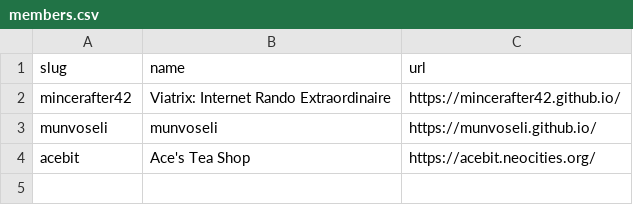
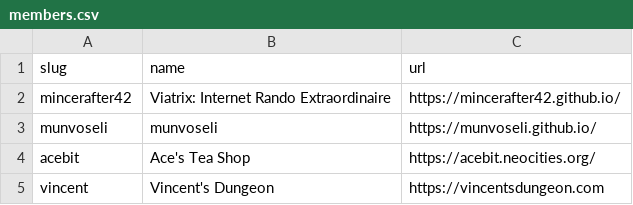
Before and after one commit to mincerafter42/cuddler-webring, a CSV file: _data/members.csv, drawn as a sheet.

Commit message:
Update members.csv

```diff
--- a/_data/members.csv
+++ b/_data/members.csv
@@ -4 +4,2 @@ munvoseli,"munvoseli",https://munvoseli.github.io/
 acebit,"Ace's Tea Shop",https://acebit.neocities.org/
+vincent,"Vincent's Dungeon",https://vincentsdungeon.com
```
